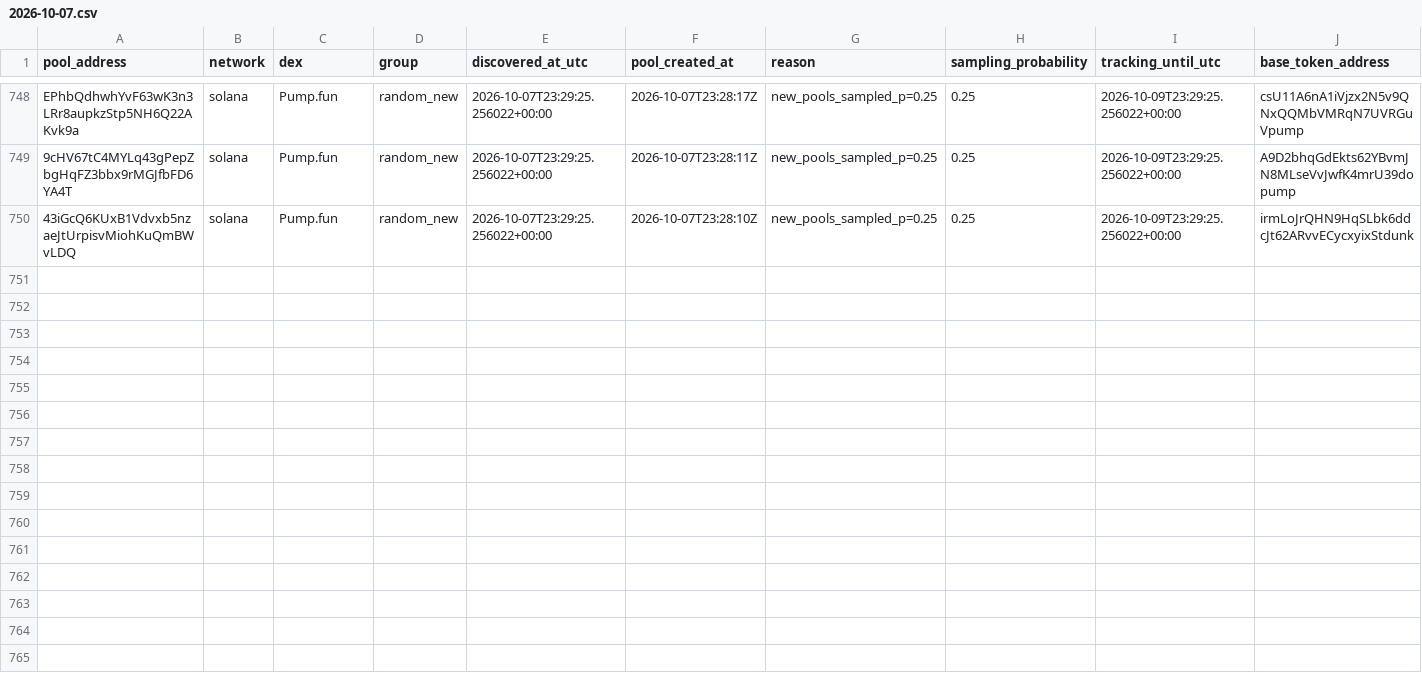
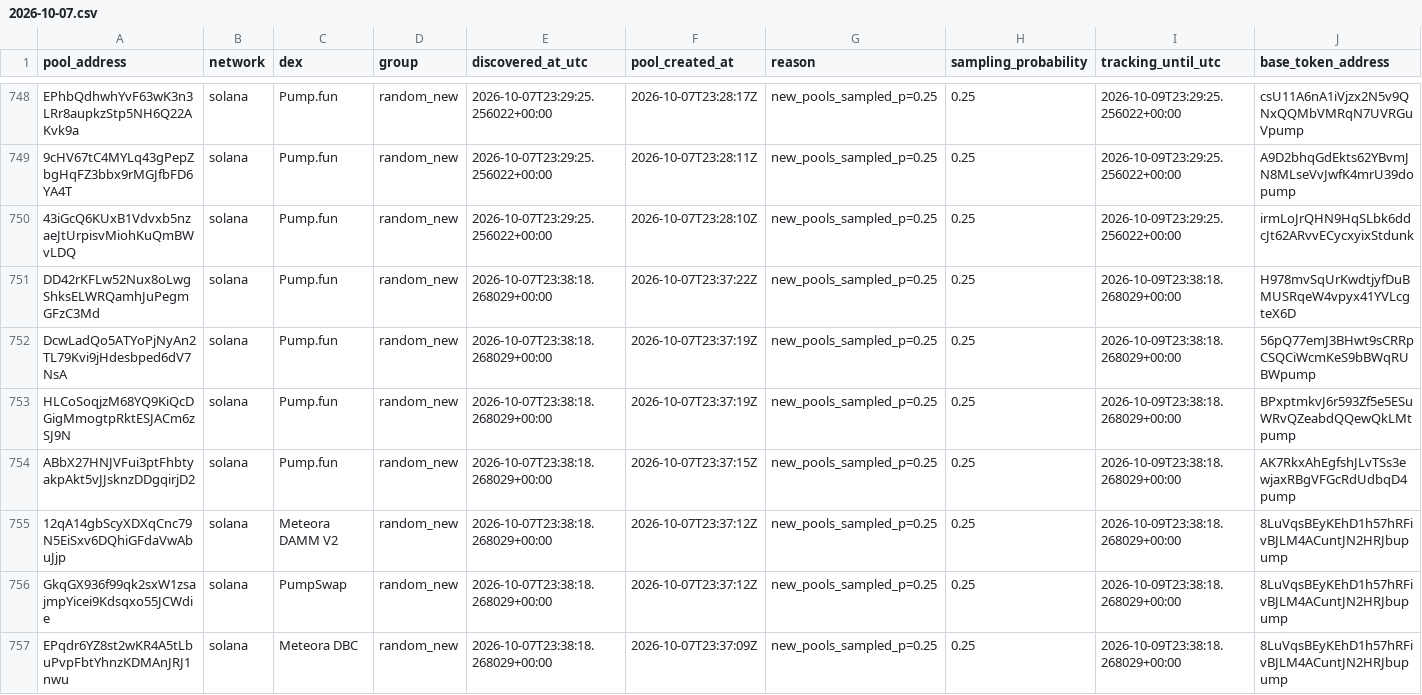
Before and after one commit to TheoooBa/Solana-Memecoin-Analysis, a CSV file: raw/pool_registry/2026-10-07.csv, drawn as a sheet; only a part is shown, gaps mark what is left out; rows hold the shown columns only; the diff names each change by its address in the sheet, - before the commit and + after, or states it on an @@ line.

```diff
--- a/raw/pool_registry/2026-10-07.csv
+++ b/raw/pool_registry/2026-10-07.csv
+row 751: DD42rKFLw52Nux8oLwgShksELWRQamhJuPegmGFzC3Md | solana | Pump.fun | random_new | 2026-10-07T23:38:18.268029+00:00 | 2026-10-07T23:37:22Z | new_pools_sampled_p=0.25 | 0.25 | 2026-10-09T23:38:18.268029+00:00 | H978mvSqUrKwdtjyfDuBMUSRqeW4vpyx41YVLcgteX6D
+row 752: DcwLadQo5ATYoPjNyAn2TL79Kvi9jHdesbped6dV7NsA | solana | Pump.fun | random_new | 2026-10-07T23:38:18.268029+00:00 | 2026-10-07T23:37:19Z | new_pools_sampled_p=0.25 | 0.25 | 2026-10-09T23:38:18.268029+00:00 | 56pQ77emJ3BHwt9sCRRpCSQCiWcmKeS9bBWqRUBWpump
+row 753: HLCoSoqjzM68YQ9KiQcDGigMmogtpRktESJACm6zSJ9N | solana | Pump.fun | random_new | 2026-10-07T23:38:18.268029+00:00 | 2026-10-07T23:37:19Z | new_pools_sampled_p=0.25 | 0.25 | 2026-10-09T23:38:18.268029+00:00 | BPxptmkvJ6r593Zf5e5ESuWRvQZeabdQQewQkLMtpump
+row 754: ABbX27HNJVFui3ptFhbtyakpAkt5vJJsknzDDgqirjD2 | solana | Pump.fun | random_new | 2026-10-07T23:38:18.268029+00:00 | 2026-10-07T23:37:15Z | new_pools_sampled_p=0.25 | 0.25 | 2026-10-09T23:38:18.268029+00:00 | AK7RkxAhEgfshJLvTSs3ewjaxRBgVFGcRdUdbqD4pump
+row 755: 12qA14gbScyXDXqCnc79N5EiSxv6DQhiGFdaVwAbuJjp | solana | Meteora DAMM V2 | random_new | 2026-10-07T23:38:18.268029+00:00 | 2026-10-07T23:37:12Z | new_pools_sampled_p=0.25 | 0.25 | 2026-10-09T23:38:18.268029+00:00 | 8LuVqsBEyKEhD1h57hRFivBJLM4ACuntJN2HRJbupump
+row 756: GkqGX936f99qk2sxW1zsajmpYicei9Kdsqxo55JCWdie | solana | PumpSwap | random_new | 2026-10-07T23:38:18.268029+00:00 | 2026-10-07T23:37:12Z | new_pools_sampled_p=0.25 | 0.25 | 2026-10-09T23:38:18.268029+00:00 | 8LuVqsBEyKEhD1h57hRFivBJLM4ACuntJN2HRJbupump
+row 757: EPqdr6YZ8st2wKR4A5tLbuPvpFbtYhnzKDMAnJRJ1nwu | solana | Meteora DBC | random_new | 2026-10-07T23:38:18.268029+00:00 | 2026-10-07T23:37:09Z | new_pools_sampled_p=0.25 | 0.25 | 2026-10-09T23:38:18.268029+00:00 | 8LuVqsBEyKEhD1h57hRFivBJLM4ACuntJN2HRJbupump
```
Also changed, not shown: logs/runs/2026-10-07.csv, raw/new_pool_ranks/2026-10-07.csv, 4 other files.
